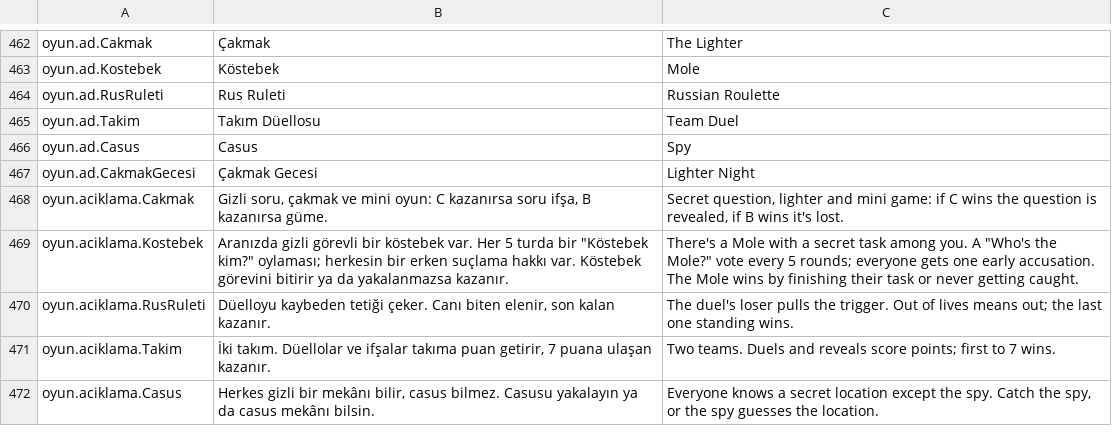
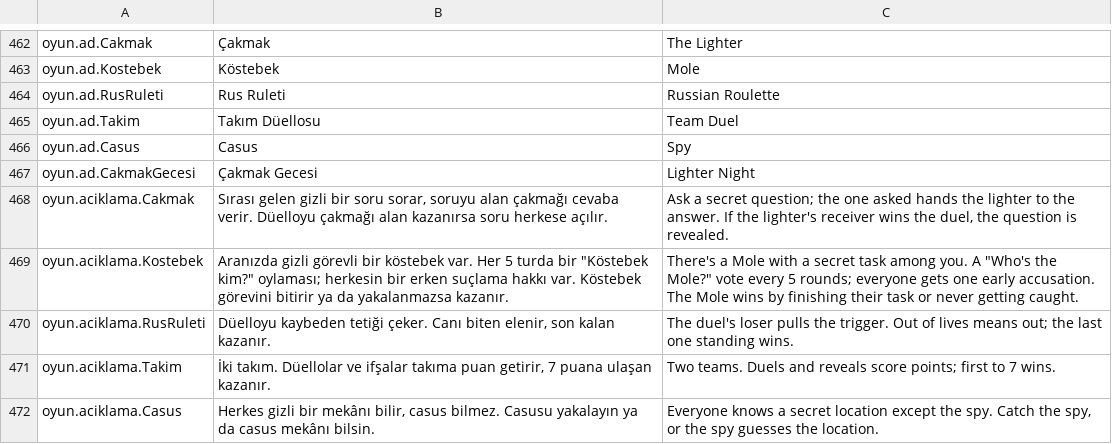
Before and after one commit to enesyilmaz19/TheLighter, a CSV file: Assets/UI/Resources/TheLighter/Metinler.csv, drawn as a sheet; only a part is shown, gaps mark what is left out.

Commit message:
Köstebek: erken suçlama perdesi önde, kilitli görev düğmesi okunur, Çakmak tarifi sade

```diff
--- a/Assets/UI/Resources/TheLighter/Metinler.csv
+++ b/Assets/UI/Resources/TheLighter/Metinler.csv
@@ -487,3 +487,3 @@ oyun.ad.Casus,Casus,Spy
 oyun.ad.CakmakGecesi,Çakmak Gecesi,Lighter Night
-oyun.aciklama.Cakmak,"Gizli soru, çakmak ve mini oyun: C kazanırsa soru ifşa, B kazanırsa güme.","Secret question, lighter and mini game: if C wins the question is revealed, if B wins it's lost."
+oyun.aciklama.Cakmak,"Sırası gelen gizli bir soru sorar, soruyu alan çakmağı cevaba verir. Düelloyu çakmağı alan kazanırsa soru herkese açılır.","Ask a secret question; the one asked hands the lighter to the answer. If the lighter's receiver wins the duel, the question is revealed."
 oyun.aciklama.Kostebek,"Aranızda gizli görevli bir köstebek var. Her 5 turda bir ""Köstebek kim?"" oylaması; herkesin bir erken suçlama hakkı var. Köstebek görevini bitirir ya da yakalanmazsa kazanır.","There's a Mole with a secret task among you. A ""Who's the Mole?"" vote every 5 rounds; everyone gets one early accusation. The Mole wins by finishing their task or never getting caught."
```
Also changed, not shown: 3 other files.
